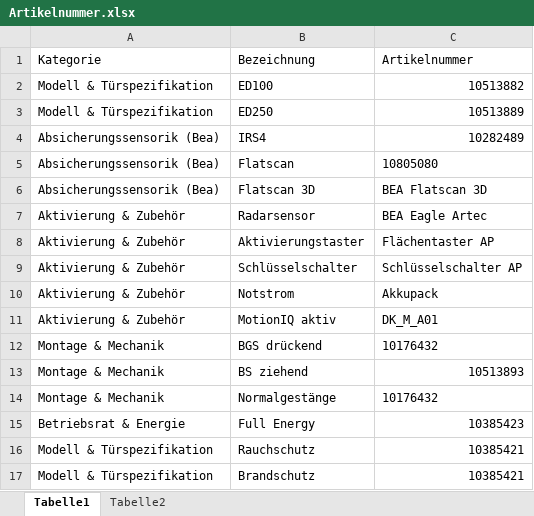
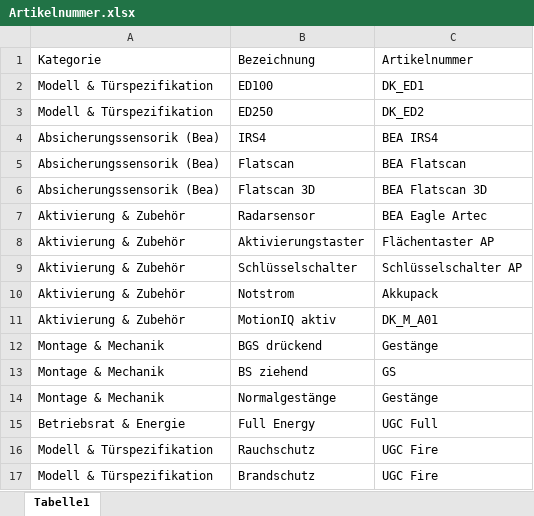
Before and after one commit to StoGerHost/ED-konfigurator, an Excel workbook: Artikelnummer.xlsx, sheet Tabelle1, drawn as a sheet; values as stored, in another font and other column widths than the file's, no borders; the diff names each change by its address in the sheet, - before the commit and + after, or states it on an @@ line.

```diff
--- a/Artikelnummer.xlsx (sheet Tabelle1)
+++ b/Artikelnummer.xlsx (sheet Tabelle1)
-sheet tab: Tabelle2
-C2: 10513882
+C2: DK_ED1
-C3: 10513889
+C3: DK_ED2
-C4: 10282489
+C4: BEA IRS4
-C5: 10805080
+C5: BEA Flatscan
-C12: 10176432
+C12: Gestänge
-C13: 10513893
+C13: GS
-C14: 10176432
+C14: Gestänge
-C15: 10385423
+C15: UGC Full
-C16:C17: 10385421
+C16:C17: UGC Fire
```
Also changed, not shown: 1 other file.
